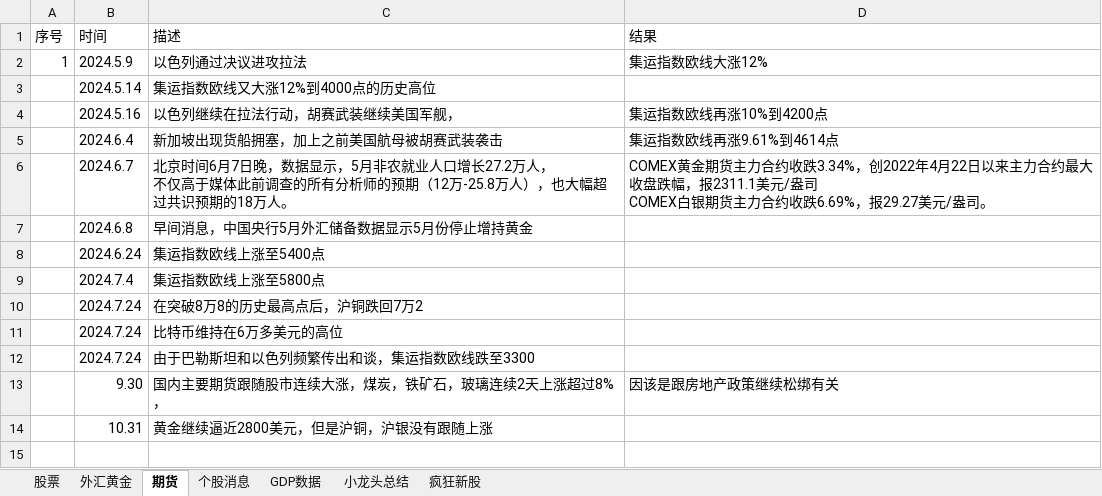
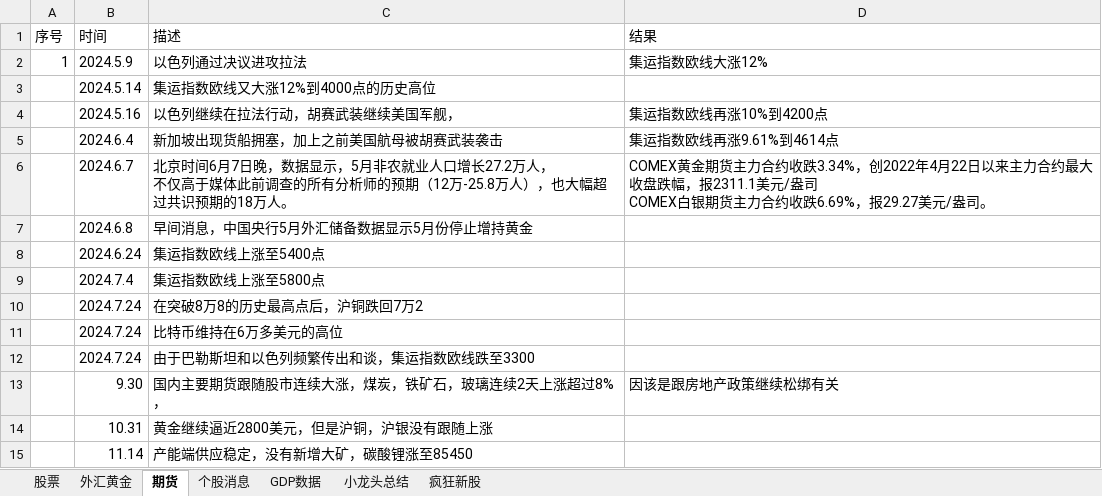
Before and after one commit to namelcx/military_org_new, an Excel workbook: 证券记录.xlsx, sheet 期货, drawn as a sheet; values as stored, in another font and other column widths than the file's, no borders; the diff names each change by its address in the sheet, - before the commit and + after, or states it on an @@ line.

```diff
--- a/证券记录.xlsx (sheet 期货)
+++ b/证券记录.xlsx (sheet 期货)
+row 15:  | 11.14 | 产能端供应稳定，没有新增大矿，碳酸锂涨至85450
```
Also changed, not shown: sheet 股票, sheet 个股消息, sheet 外汇黄金.
